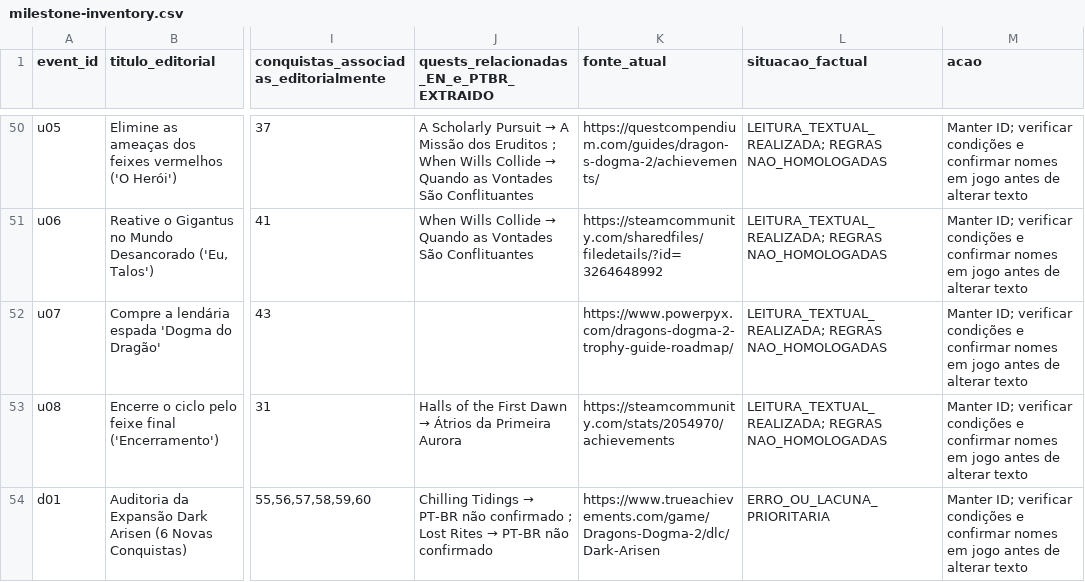
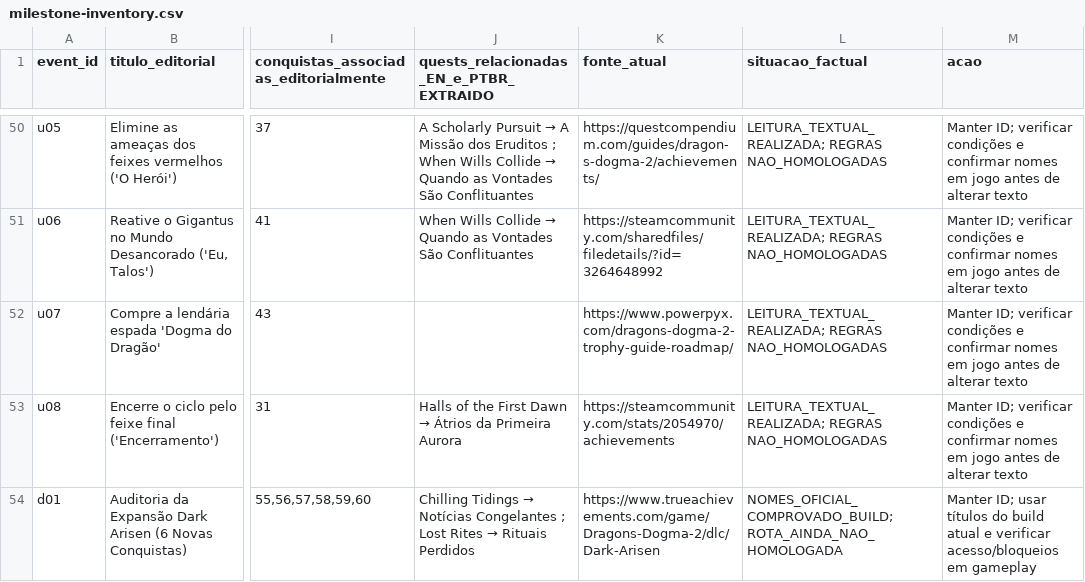
Before and after one commit to Umbraeon/dd2, a CSV file: docs/audit/milestone-inventory.csv, drawn as a sheet; only a part is shown, gaps mark what is left out; the diff names each change by its address in the sheet, - before the commit and + after, or states it on an @@ line.

```diff
--- a/docs/audit/milestone-inventory.csv
+++ b/docs/audit/milestone-inventory.csv
@@ J54: …Tidings → PT-BR não confirmado ; Lost Rites → PT-BR não confirmado → …Tidings → Notícias Congelantes ; Lost Rites → Rituais Perdidos @@
-L54 (situacao_factual): ERRO_OU_LACUNA_PRIORITARIA
+L54 (situacao_factual): NOMES_OFICIAL_COMPROVADO_BUILD; ROTA_AINDA_NAO_HOMOLOGADA
-M54 (acao): Manter ID; verificar condições e confirmar nomes em jogo antes de alterar texto
+M54 (acao): Manter ID; usar títulos do build atual e verificar acesso/bloqueios em gameplay
```
Also changed, not shown: docs/audit/claims-matrix.csv, docs/audit/quest-name-mapping.csv, 13 other files.
